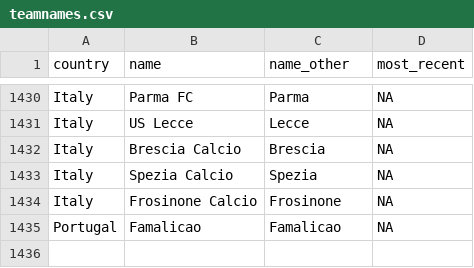
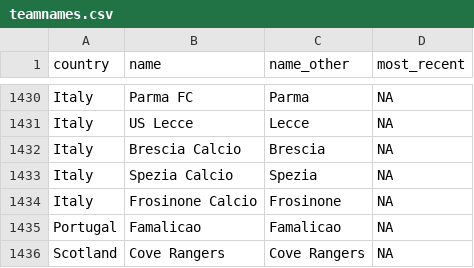
Before and after one commit to jalapic/engsoccerdata, a CSV file: data-raw/teamnames.csv, drawn as a sheet; only a part is shown, gaps mark what is left out; the diff names each change by its address in the sheet, - before the commit and + after, or states it on an @@ line.

Commit message:
scotland update

```diff
--- a/data-raw/teamnames.csv
+++ b/data-raw/teamnames.csv
+row 1436: Scotland | Cove Rangers | Cove Rangers | NA
```
Also changed, not shown: 12 other files.
